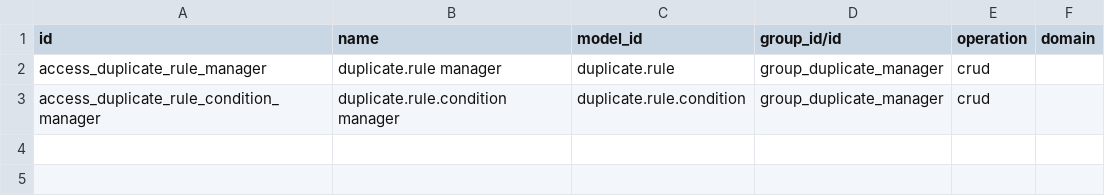
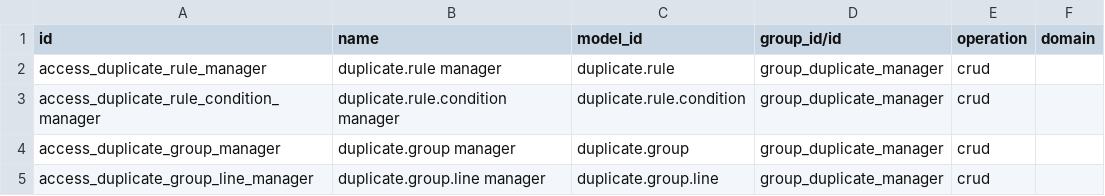
Before and after one commit to duonglong/dummyrepo, a CSV file: new_duplicate_record_detector/security/ir.access.csv, drawn as a sheet; the diff names each change by its address in the sheet, - before the commit and + after, or states it on an @@ line.

```diff
--- a/new_duplicate_record_detector/security/ir.access.csv
+++ b/new_duplicate_record_detector/security/ir.access.csv
+row 4: access_duplicate_group_manager | duplicate.group manager | duplicate.group | group_duplicate_manager | crud
+row 5: access_duplicate_group_line_manager | duplicate.group.line manager | duplicate.group.line | group_duplicate_manager | crud
```
Also changed, not shown: 11 other files.
